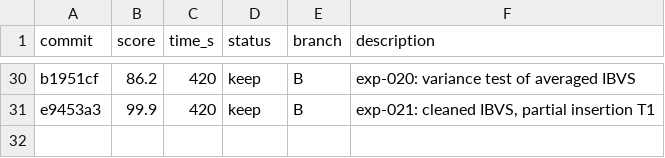
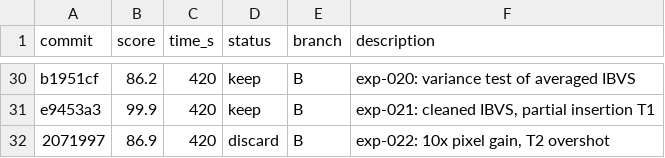
Before and after one commit to azigler/aic, a TSV file: experiments.tsv, drawn as a sheet; only a part is shown, gaps mark what is left out; the diff names each change by its address in the sheet, - before the commit and + after, or states it on an @@ line.

```diff
--- a/experiments.tsv
+++ b/experiments.tsv
+row 32: 2071997 | 86.9 | 420 | discard | B | exp-022: 10x pixel gain, T2 overshot
```
Also changed, not shown: 2 other files.
